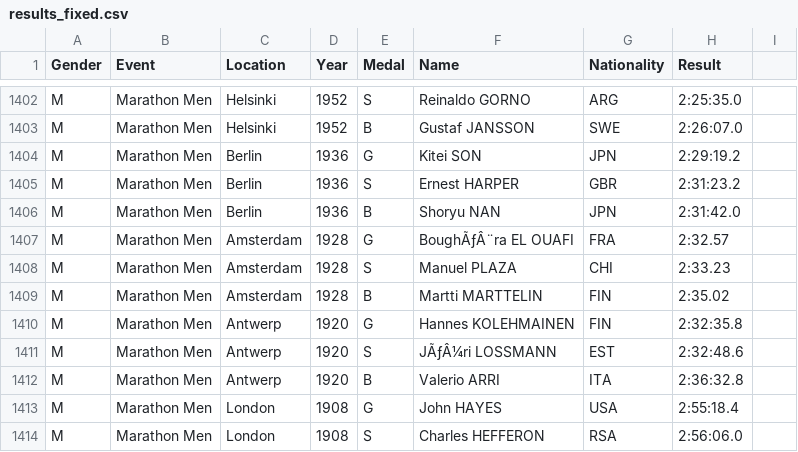
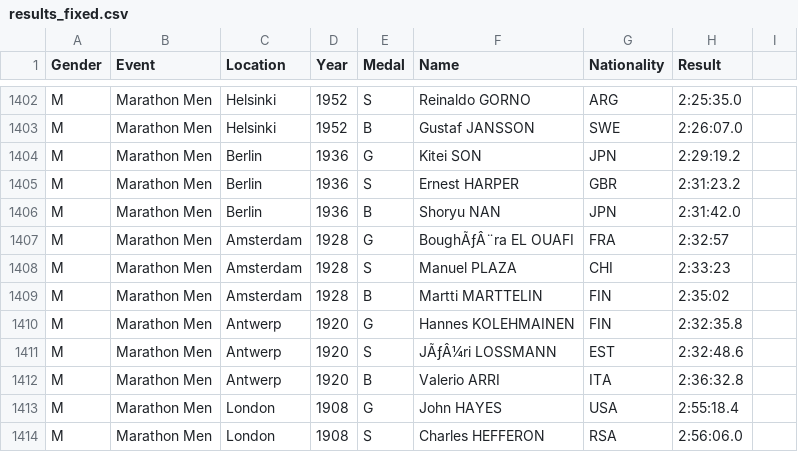
Before and after one commit to harrisonhayden/olympics, a CSV file: results_fixed.csv, drawn as a sheet; only a part is shown, gaps mark what is left out.

```diff
--- a/results_fixed.csv
+++ b/results_fixed.csv
@@ -1406,5 +1406,5 @@ M,Marathon Men,Berlin,1936,S,Ernest HARPER,GBR,2:31:23.2,
 M,Marathon Men,Berlin,1936,B,Shoryu NAN,JPN,2:31:42.0,
-M,Marathon Men,Amsterdam,1928,G,BoughÃƒÂ¨ra EL OUAFI,FRA,2:32.57,
-M,Marathon Men,Amsterdam,1928,S,Manuel PLAZA,CHI,2:33.23,
-M,Marathon Men,Amsterdam,1928,B,Martti MARTTELIN,FIN,2:35.02,
+M,Marathon Men,Amsterdam,1928,G,BoughÃƒÂ¨ra EL OUAFI,FRA,2:32:57,
+M,Marathon Men,Amsterdam,1928,S,Manuel PLAZA,CHI,2:33:23,
+M,Marathon Men,Amsterdam,1928,B,Martti MARTTELIN,FIN,2:35:02,
 M,Marathon Men,Antwerp,1920,G,Hannes KOLEHMAINEN,FIN,2:32:35.8,
```
Also changed, not shown: output.csv, 1 other file.
